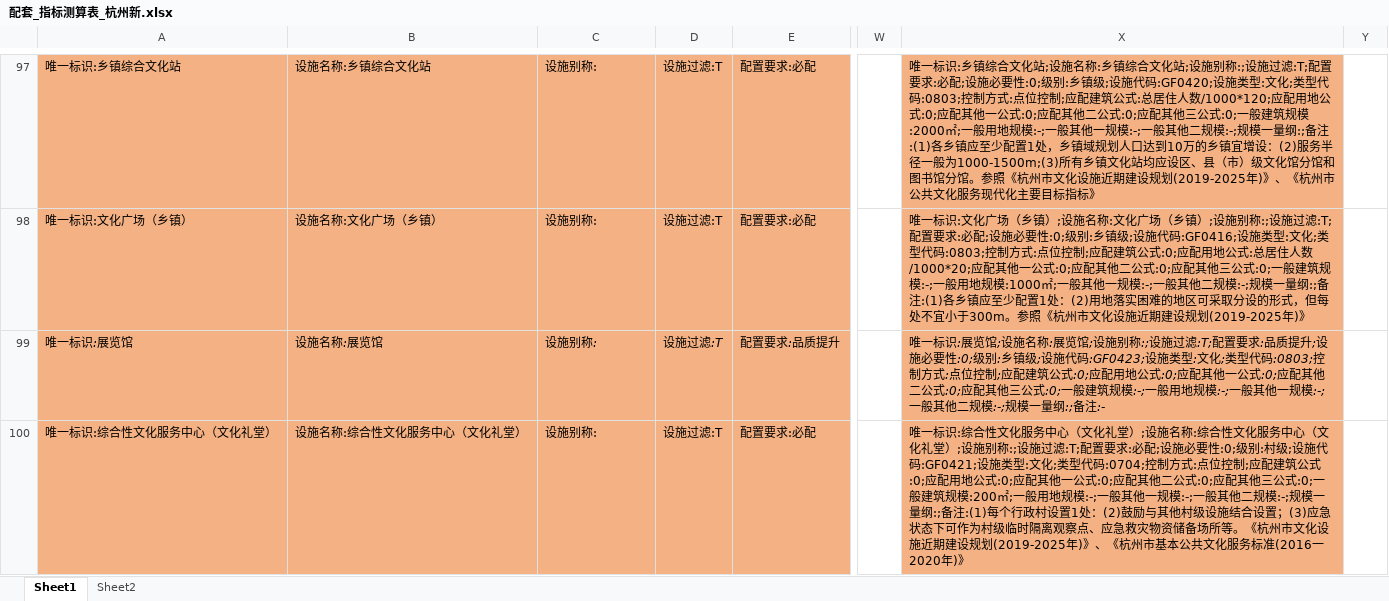
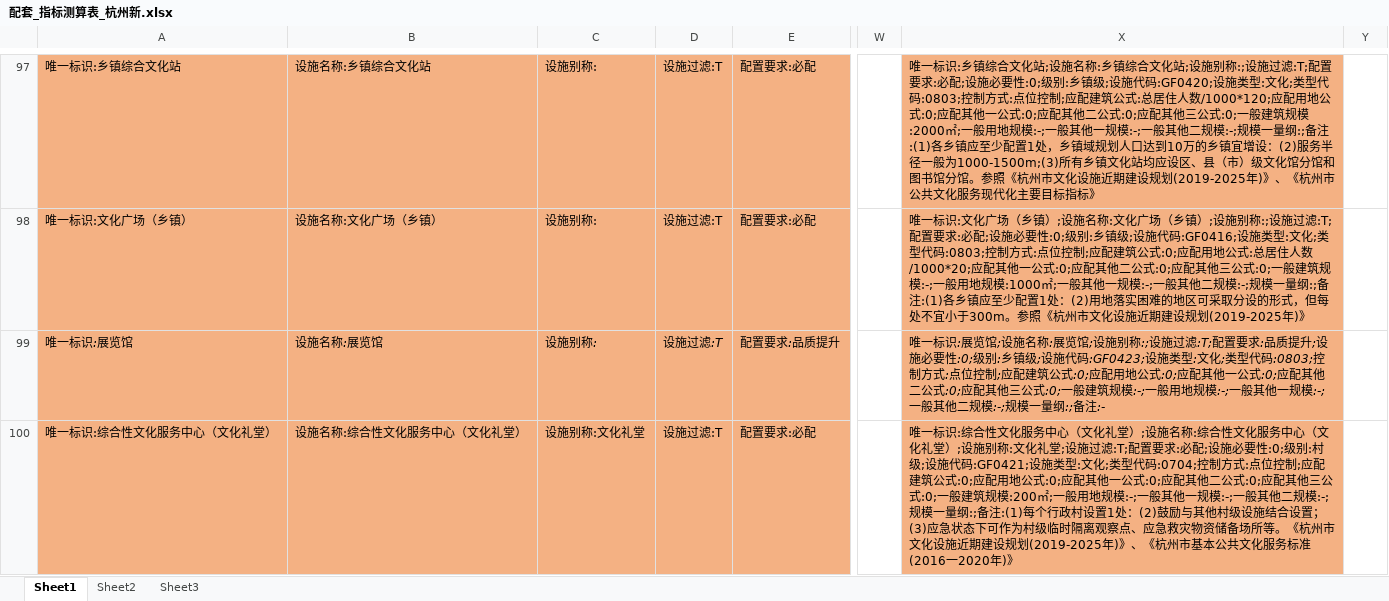
Before and after one commit to vanadis91/bxgis, an Excel workbook: src/bxgis/配置/配套_指标测算表_杭州新.xlsx, sheet Sheet1, drawn as a sheet; only a part is shown, gaps mark what is left out; values as stored, in another font and other column widths than the file's, no borders; the diff covers the shown part only; the diff names each change by its address in the sheet, - before the commit and + after, or states it on an @@ line.

```diff
--- a/src/bxgis/配置/配套_指标测算表_杭州新.xlsx (sheet Sheet1)
+++ b/src/bxgis/配置/配套_指标测算表_杭州新.xlsx (sheet Sheet1)
+sheet tab: Sheet3
-C100: 设施别称:
+C100: 设施别称:文化礼堂
-X100: …设施别称:;设施过滤…
+X100: …设施别称:文化礼堂;设施过滤…
```
Also changed, not shown: 8 edited cells elsewhere in this sheet, sheet Sheet2, 38 other files.
